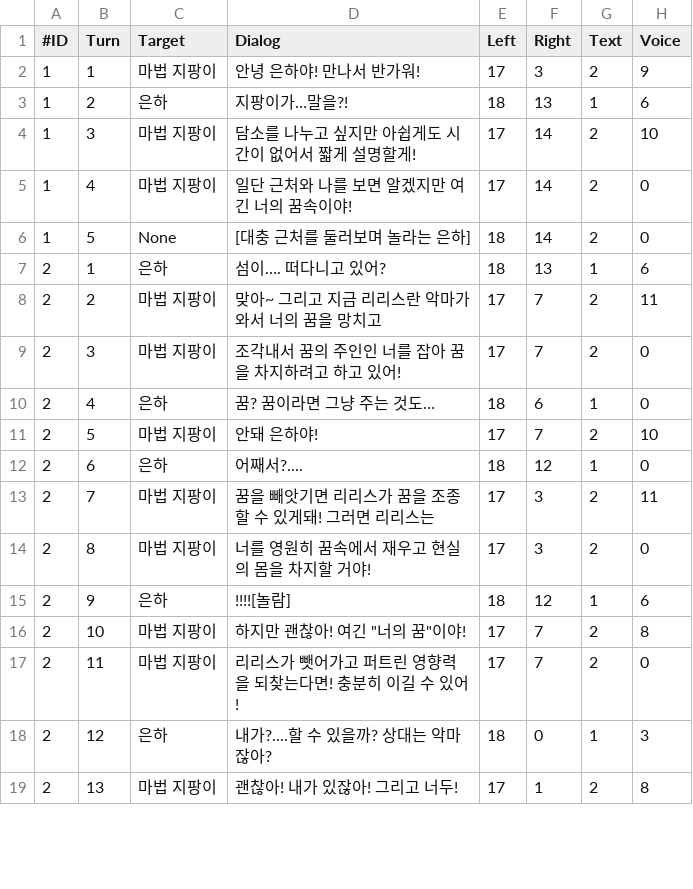
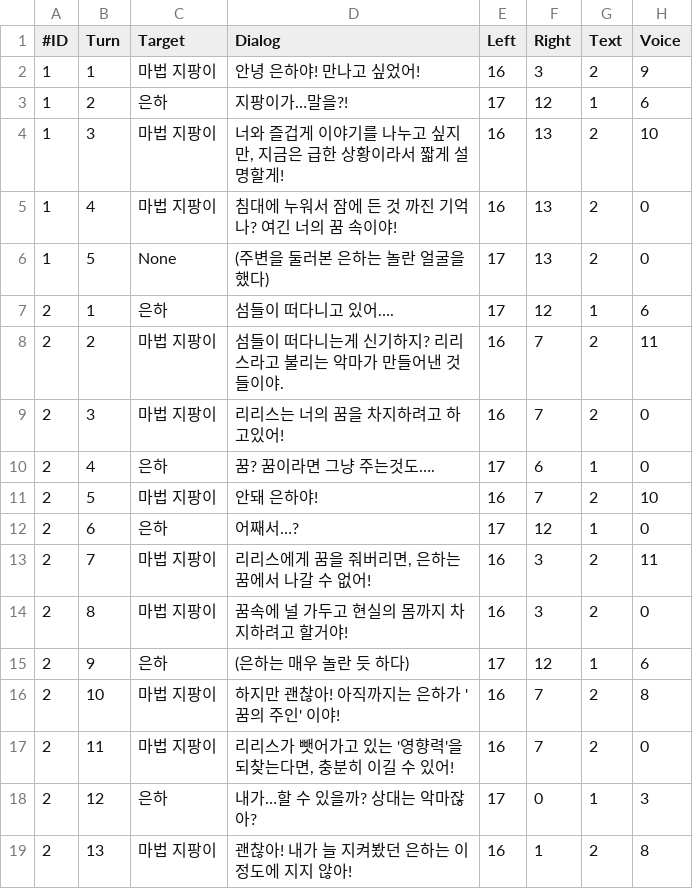
Before and after one commit to lalyns/MondayClass, a CSV file: 빌드/Source/Assets/Resources/00.System/01.Datas/00.CSVs/TextList.csv, drawn as a sheet; only a part is shown; the diff covers the shown part only.

Commit message:
대화내용 일부 변경

```diff
--- a/빌드/Source/Assets/Resources/00.System/01.Datas/00.CSVs/TextList.csv
+++ b/빌드/Source/Assets/Resources/00.System/01.Datas/00.CSVs/TextList.csv
@@ -1,19 +1,19 @@
 #ID,Turn,Target,Dialog,Left,Right,Text,Voice
-1,1,마법 지팡이,안녕 은하야! 만나서 반가워!,17,3,2,9
-1,2,은하,지팡이가…말을?!,18,13,1,6
-1,3,마법 지팡이,담소를 나누고 싶지만 아쉽게도 시간이 없어서 짧게 설명할게!,17,14,2,10
-1,4,마법 지팡이,일단 근처와 나를 보면 알겠지만 여긴 너의 꿈속이야!,17,14,2,0
-1,5,None,[대충 근처를 둘러보며 놀라는 은하],18,14,2,0
-2,1,은하,섬이…. 떠다니고 있어?,18,13,1,6
-2,2,마법 지팡이,맞아~ 그리고 지금 리리스란 악마가 와서 너의 꿈을 망치고,17,7,2,11
-2,3,마법 지팡이,조각내서 꿈의 주인인 너를 잡아 꿈을 차지하려고 하고 있어!,17,7,2,0
-2,4,은하,꿈? 꿈이라면 그냥 주는 것도…,18,6,1,0
-2,5,마법 지팡이,안돼 은하야! ,17,7,2,10
-2,6,은하,어째서?....,18,12,1,0
-2,7,마법 지팡이,꿈을 빼앗기면 리리스가 꿈을 조종할 수 있게돼! 그러면 리리스는,17,3,2,11
-2,8,마법 지팡이,너를 영원히 꿈속에서 재우고 현실의 몸을 차지할 거야!,17,3,2,0
-2,9,은하,!!!![놀람],18,12,1,6
-2,10,마법 지팡이,"하지만 괜찮아! 여긴 ""너의 꿈""이야!",17,7,2,8
-2,11,마법 지팡이,리리스가 뺏어가고 퍼트린 영향력을 되찾는다면! 충분히 이길 수 있어!,17,7,2,0
-2,12,은하,내가?....할 수 있을까? 상대는 악마잖아?,18,0,1,3
-2,13,마법 지팡이,괜찮아! 내가 있잖아! 그리고 너두!,17,1,2,8
+1,1,마법 지팡이,안녕 은하야! 만나고 싶었어!,16,3,2,9
+1,2,은하,지팡이가…말을?!,17,12,1,6
+1,3,마법 지팡이,"너와 즐겁게 이야기를 나누고 싶지만, 지금은 급한 상황이라서 짧게 설명할게!",16,13,2,10
+1,4,마법 지팡이,침대에 누워서 잠에 든 것 까진 기억나? 여긴 너의 꿈 속이야!,16,13,2,0
+1,5,None,(주변을 둘러본 은하는 놀란 얼굴을 했다),17,13,2,0
+2,1,은하,섬들이 떠다니고 있어….,17,12,1,6
+2,2,마법 지팡이,섬들이 떠다니는게 신기하지? 리리스라고 불리는 악마가 만들어낸 것들이야.,16,7,2,11
+2,3,마법 지팡이,리리스는 너의 꿈을 차지하려고 하고있어!,16,7,2,0
+2,4,은하,꿈? 꿈이라면 그냥 주는것도….,17,6,1,0
+2,5,마법 지팡이,안돼 은하야!,16,7,2,10
+2,6,은하,어째서…?,17,12,1,0
+2,7,마법 지팡이,"리리스에게 꿈을 줘버리면, 은하는 꿈에서 나갈 수 없어!",16,3,2,11
+2,8,마법 지팡이,꿈속에 널 가두고 현실의 몸까지 차지하려고 할거야!,16,3,2,0
+2,9,은하,(은하는 매우 놀란 듯 하다),17,12,1,6
+2,10,마법 지팡이,하지만 괜찮아! 아직까지는 은하가 '꿈의 주인' 이야!,16,7,2,8
+2,11,마법 지팡이,"리리스가 뺏어가고 있는 '영향력'을 되찾는다면, 충분히 이길 수 있어!",16,7,2,0
+2,12,은하,내가…할 수 있을까? 상대는 악마잖아?,17,0,1,3
+2,13,마법 지팡이,괜찮아! 내가 늘 지켜봤던 은하는 이정도에 지지 않아!,16,1,2,8
```
Also changed, not shown: 1 added row and 90 edited cells elsewhere in this file.
